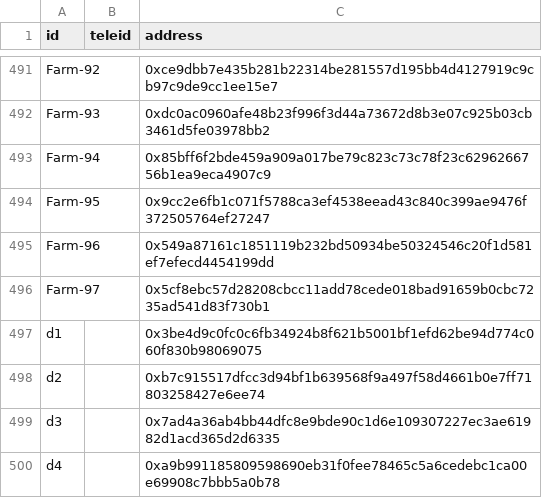
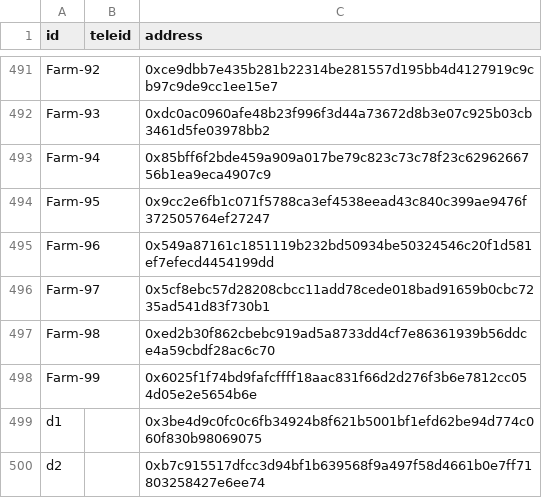
Before and after one commit to namlt2882/wave-management-tool, a CSV file: config/address.csv, drawn as a sheet; only a part is shown, gaps mark what is left out; the shorter side is filled out with more unchanged rows.

Commit message:
add farm account

```diff
--- a/config/address.csv
+++ b/config/address.csv
@@ -496,2 +496,4 @@ Farm-96,,0x549a87161c1851119b232bd50934be50324546c20f1d581ef7efecd4454199dd
 Farm-97,,0x5cf8ebc57d28208cbcc11add78cede018bad91659b0cbc7235ad541d83f730b1
+Farm-98,,0xed2b30f862cbebc919ad5a8733dd4cf7e86361939b56ddce4a59cbdf28ac6c70
+Farm-99,,0x6025f1f74bd9fafcffff18aac831f66d2d276f3b6e7812cc054d05e2e5654b6e
 d1,,0x3be4d9c0fc0c6fb34924b8f621b5001bf1efd62be94d774c060f830b98069075
```
